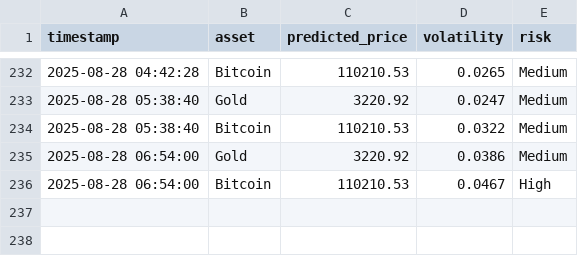
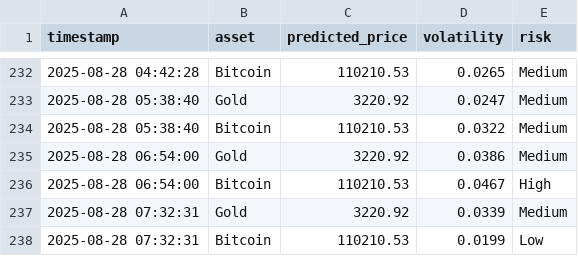
Before and after one commit to mehernsiri-cloud/gold-bitcoin-matrix, a CSV file: data/predictions_log.csv, drawn as a sheet; only a part is shown, gaps mark what is left out; the diff names each change by its address in the sheet, - before the commit and + after, or states it on an @@ line.

```diff
--- a/data/predictions_log.csv
+++ b/data/predictions_log.csv
+row 237: 2025-08-28 07:32:31 | Gold | 3220.92 | 0.0339 | Medium
+row 238: 2025-08-28 07:32:31 | Bitcoin | 110210.53 | 0.0199 | Low
```
Also changed, not shown: data/actual_data.csv.
